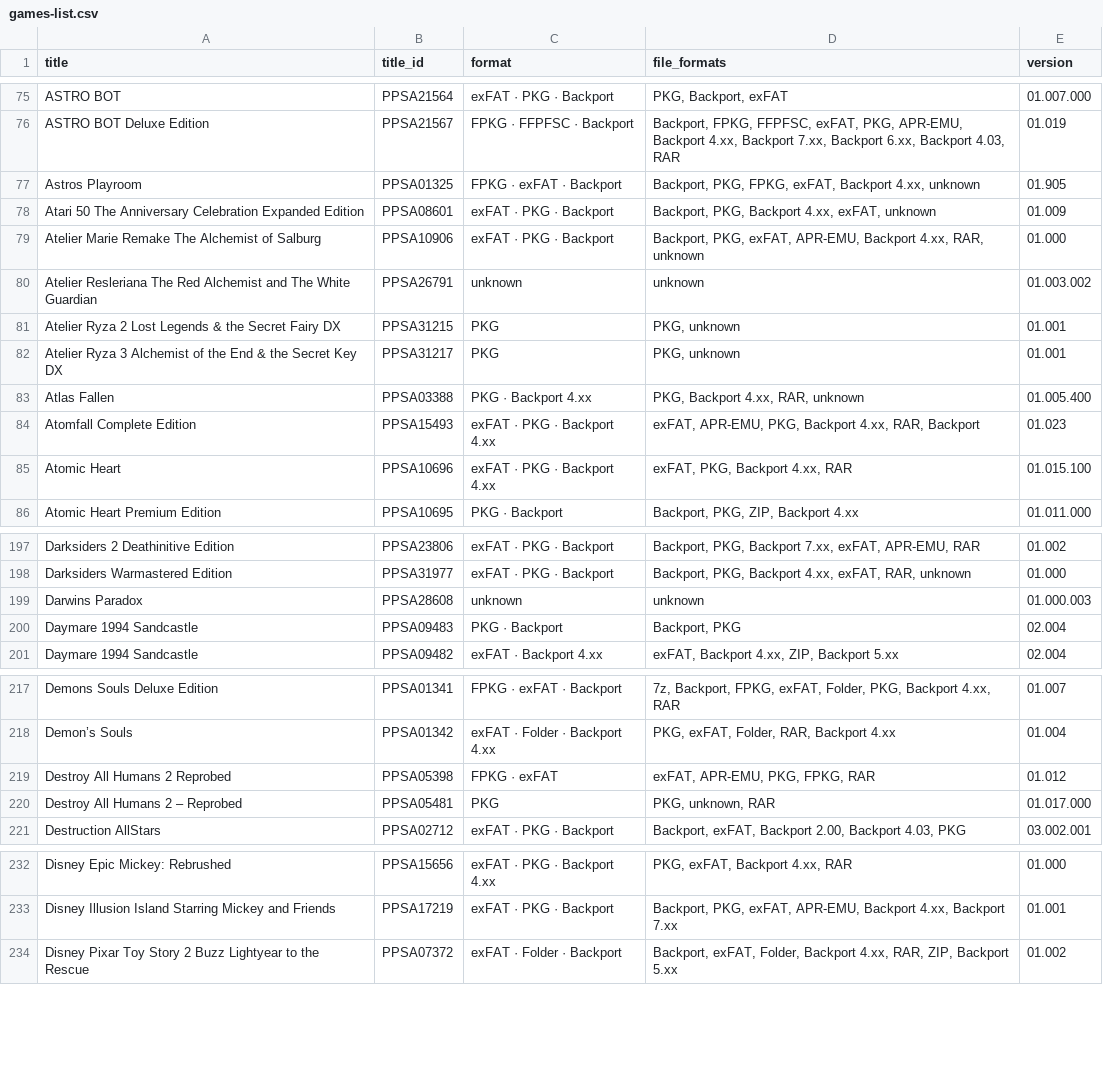
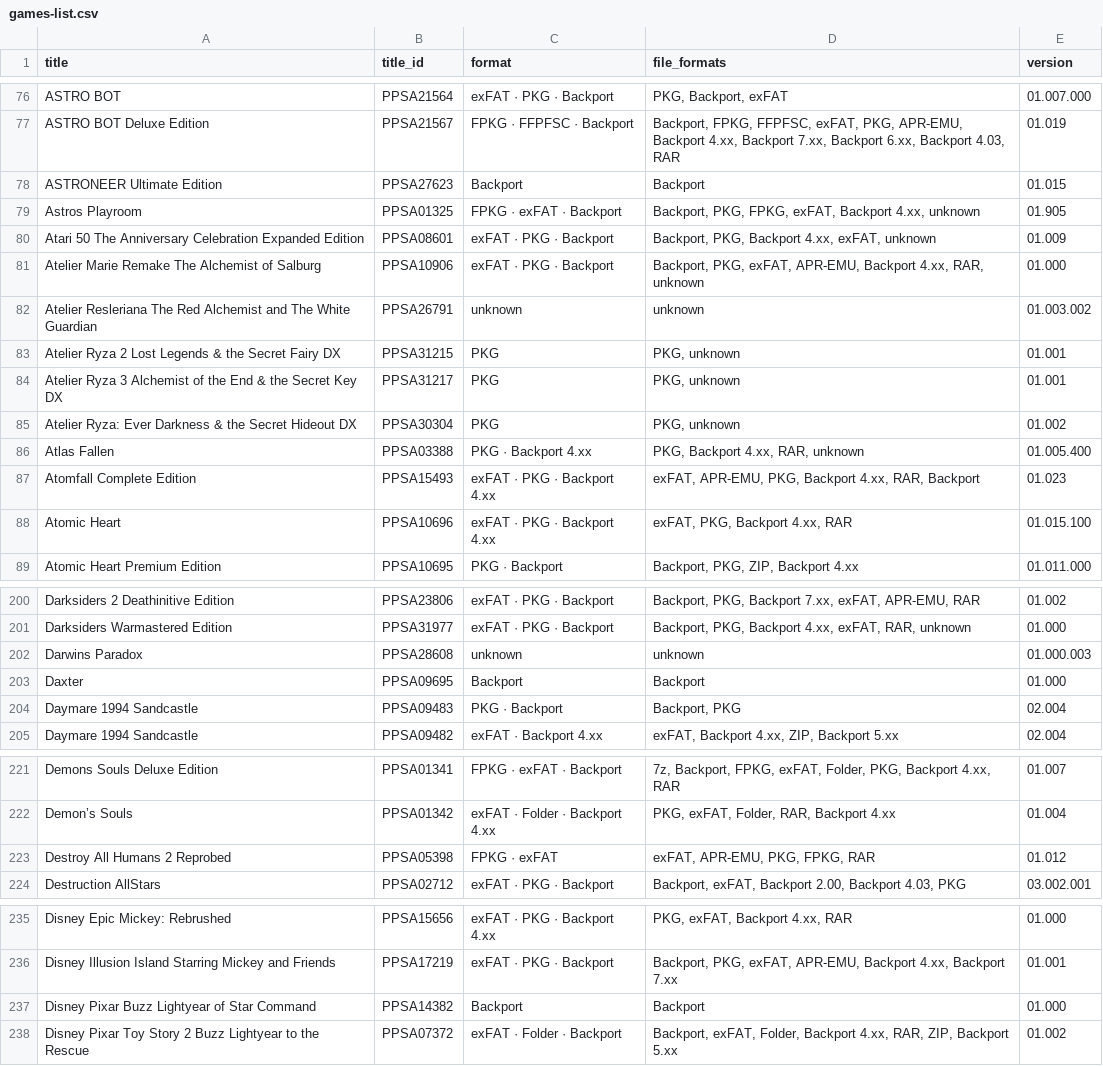
Before and after one commit to Jamzi94/catalog-V2, a CSV file: games-list.csv, drawn as a sheet; only a part is shown, gaps mark what is left out; removed rows and columns are numbered as before the commit, all else as after; the diff covers the shown part only; the diff names each change by its address in the sheet, - before the commit and + after, or states it on an @@ line.

```diff
--- a/games-list.csv
+++ b/games-list.csv
+row 78: ASTRONEER Ultimate Edition | PPSA27623 | Backport | Backport | 01.015
+row 85: Atelier Ryza: Ever Darkness & the Secret Hideout DX | PPSA30304 | PKG | PKG, unknown | 01.002
+row 203: Daxter | PPSA09695 | Backport | Backport | 01.000
-row 220: Destroy All Humans 2 – Reprobed | PPSA05481 | PKG | PKG, unknown, RAR | 01.017.000
+row 237: Disney Pixar Buzz Lightyear of Star Command | PPSA14382 | Backport | Backport | 01.000
```
Also changed, not shown: 21 added rows, 6 removed rows, 3 moved rows and 14 edited cells elsewhere in this file, 7 other files.
